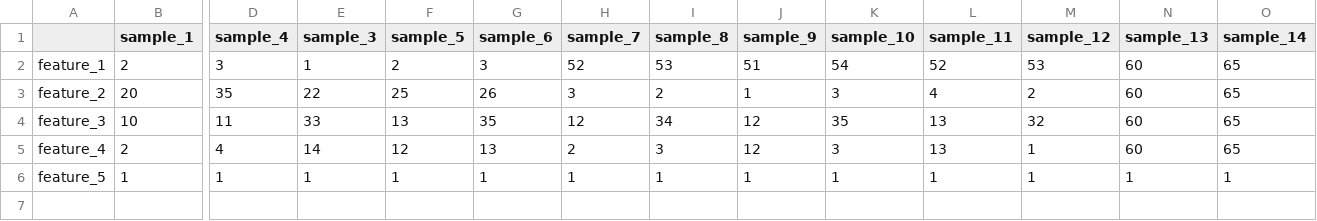
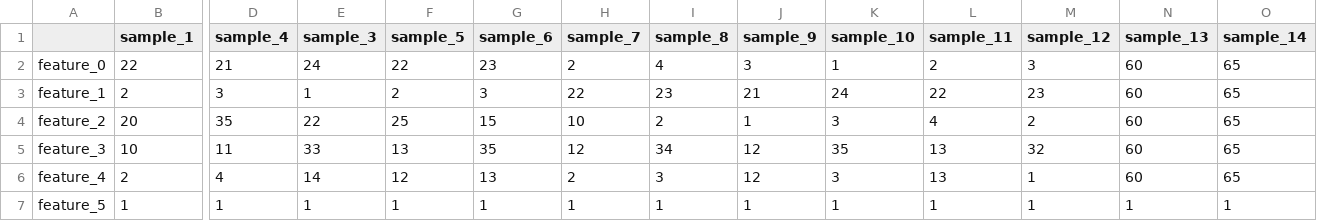
Before and after one commit to iric-soft/epcy, a TSV file: data/small_for_test/exp_matrix.tsv, drawn as a sheet; only a part is shown, gaps mark what is left out; addresses are those after the commit; rows hold the shown columns only; the diff names each change by its address in the sheet, - before the commit and + after, or states it on an @@ line.

Commit message:
update bandwidth + data + test

```diff
--- a/data/small_for_test/exp_matrix.tsv
+++ b/data/small_for_test/exp_matrix.tsv
+row 2: feature_0 | 22 | 21 | 24 | 22 | 23 | 2 | 4 | 3 | 1 | 2 | 3 | 60 | 65
-H3 (sample_7): 52
+H3 (sample_7): 22
-I3 (sample_8): 53
+I3 (sample_8): 23
-J3 (sample_9): 51
+J3 (sample_9): 21
-K3 (sample_10): 54
+K3 (sample_10): 24
-L3 (sample_11): 52
+L3 (sample_11): 22
-M3 (sample_12): 53
+M3 (sample_12): 23
-G4 (sample_6): 26
+G4 (sample_6): 15
-H4 (sample_7): 3
+H4 (sample_7): 10
```
Also changed, not shown: 5 other files.
